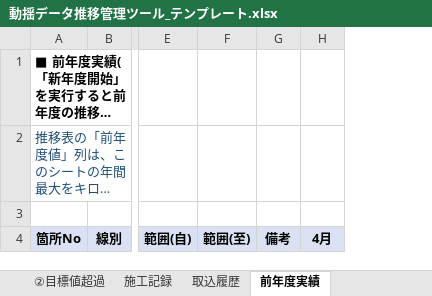
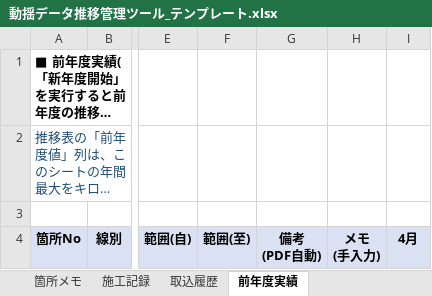
Before and after one commit to SHUxN-Claude/test-work, an Excel workbook: trend-tool/動揺データ推移管理ツール_テンプレート.xlsx, sheet 前年度実績, drawn as a sheet; only a part is shown, gaps mark what is left out; long unchanged cells end in …; values as stored, in another font and other column widths than the file's, no borders; removed rows and columns are numbered as before the commit, all else as after; ↵ is a line break in a cell; the diff names each change by its address in the sheet, - before the commit and + after, or states it on an @@ line.

```diff
--- a/trend-tool/動揺データ推移管理ツール_テンプレート.xlsx (sheet 前年度実績)
+++ b/trend-tool/動揺データ推移管理ツール_テンプレート.xlsx (sheet 前年度実績)
+sheet tab: 箇所メモ
-column G, row 4: 備考
+column G, row 4: 備考 ↵ (PDF自動)
+column H, row 4: メモ ↵ (手入力)
```
Also changed, not shown: sheet 推移表, charts or pictures, sample/デモ_推移管理_2026年度.xlsx, 3 other files.
